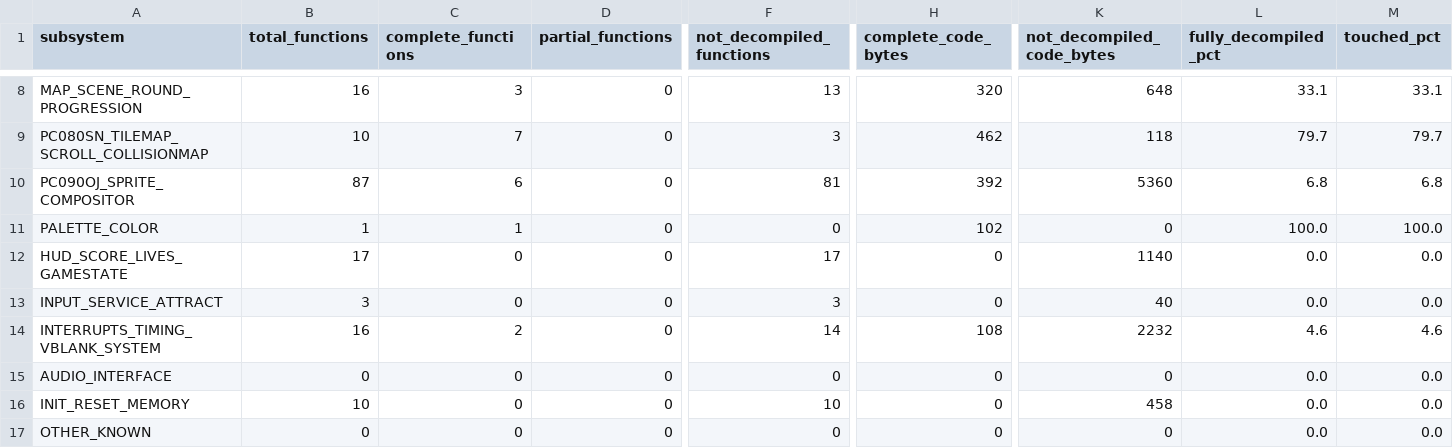
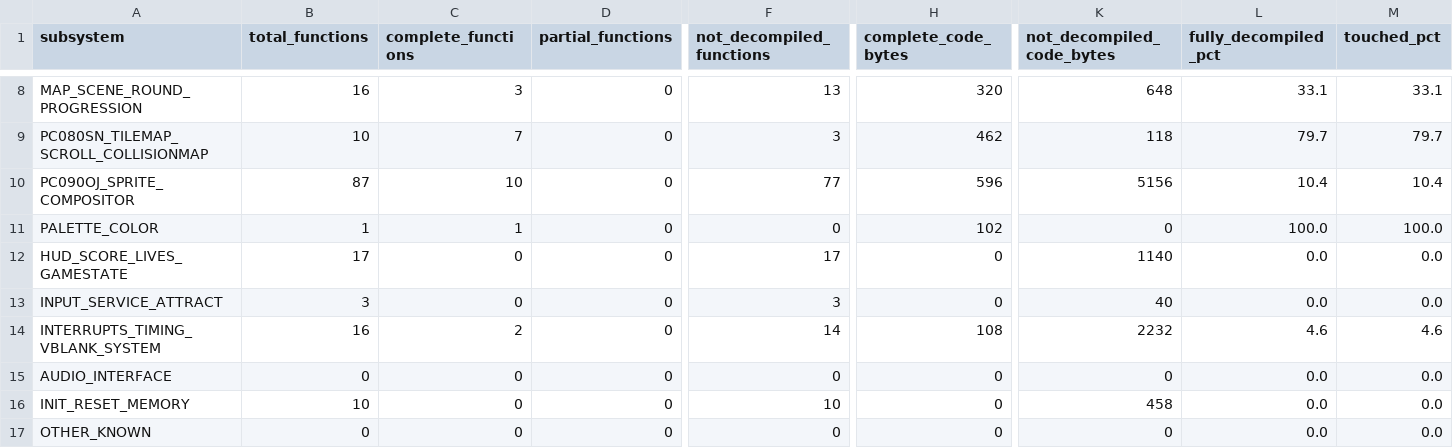
Before and after one commit to tigheklory/rastan-genesis, a CSV file: analysis/decompilation/gamewide_subsystem_coverage.csv, drawn as a sheet; only a part is shown, gaps mark what is left out; the diff covers the shown part only; the diff names each change by its address in the sheet, - before the commit and + after, or states it on an @@ line.

```diff
--- a/analysis/decompilation/gamewide_subsystem_coverage.csv
+++ b/analysis/decompilation/gamewide_subsystem_coverage.csv
-C10 (complete_functions): 6
+C10 (complete_functions): 10
-F10 (not_decompiled_functions): 81
+F10 (not_decompiled_functions): 77
-H10 (complete_code_bytes): 392
+H10 (complete_code_bytes): 596
-K10 (not_decompiled_code_bytes): 5360
+K10 (not_decompiled_code_bytes): 5156
-L10 (fully_decompiled_pct): 6.8
+L10 (fully_decompiled_pct): 10.4
-M10 (touched_pct): 6.8
+M10 (touched_pct): 10.4
```
Also changed, not shown: 28 edited cells elsewhere in this file, analysis/actor_decompilation/h21_hazard_census.tsv, analysis/decompilation/c/function_coverage.csv, 10 other files.
